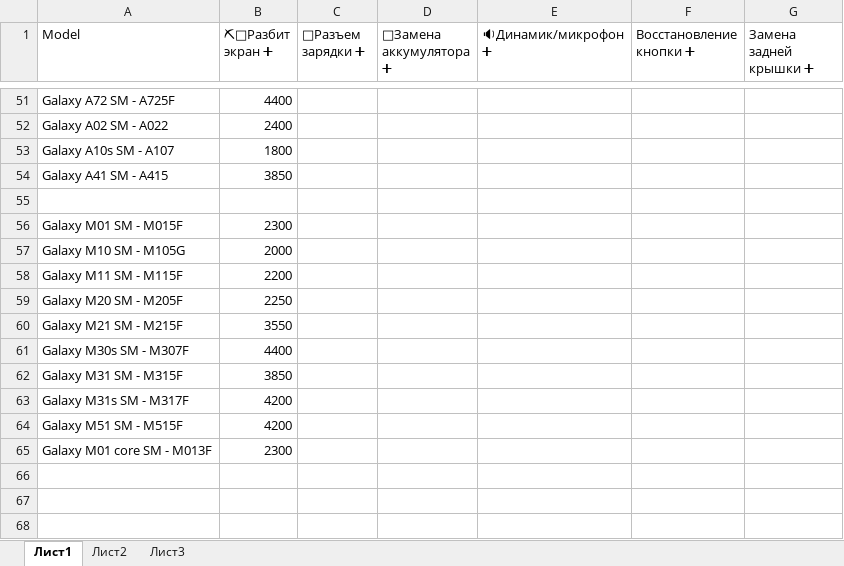
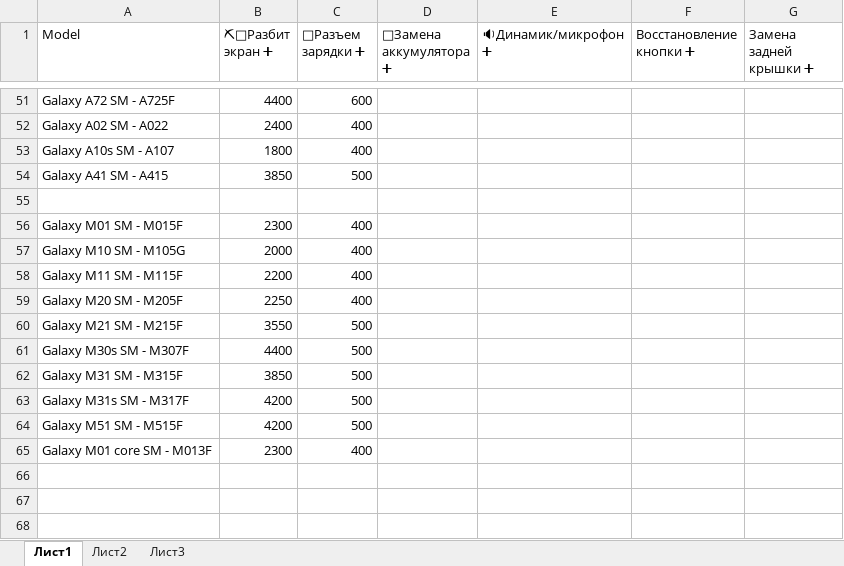
Before and after one commit to Cracket007/projectbot, an Excel workbook: price.xlsx, sheet Лист1, drawn as a sheet; only a part is shown, gaps mark what is left out; values as stored, in another font and other column widths than the file's, no borders; the diff covers the shown part only; the diff names each change by its address in the sheet, - before the commit and + after, or states it on an @@ line.

```diff
--- a/price.xlsx (sheet Лист1)
+++ b/price.xlsx (sheet Лист1)
-C51 (🔌Разъем зарядки ➕): (empty)
+C51 (🔌Разъем зарядки ➕): 600
-C52:C53 (🔌Разъем зарядки ➕): (empty)
+C52:C53 (🔌Разъем зарядки ➕): 400
-C54 (🔌Разъем зарядки ➕): (empty)
+C54 (🔌Разъем зарядки ➕): 500
-C56:C59 (🔌Разъем зарядки ➕): (empty)
+C56:C59 (🔌Разъем зарядки ➕): 400
-C60:C64 (🔌Разъем зарядки ➕): (empty)
+C60:C64 (🔌Разъем зарядки ➕): 500
-C65 (🔌Разъем зарядки ➕): (empty)
+C65 (🔌Разъем зарядки ➕): 400
```
Also changed, not shown: 27 edited cells elsewhere in this sheet, 5 other files.
